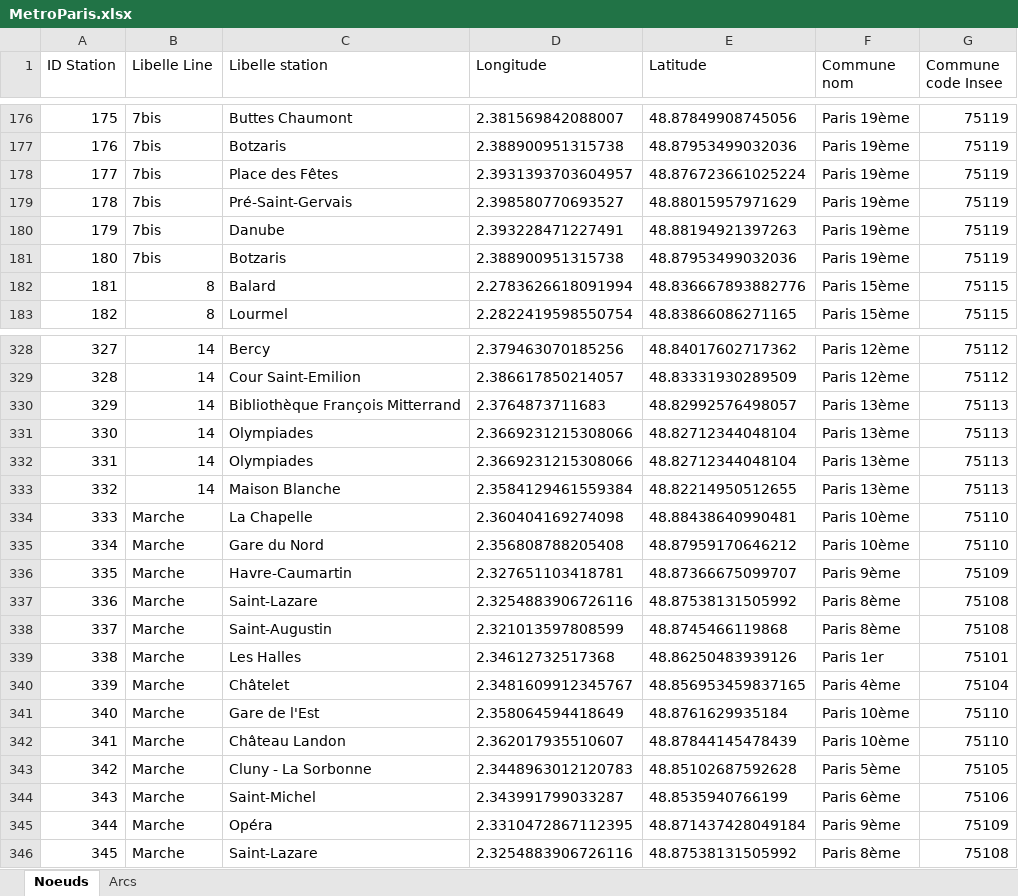
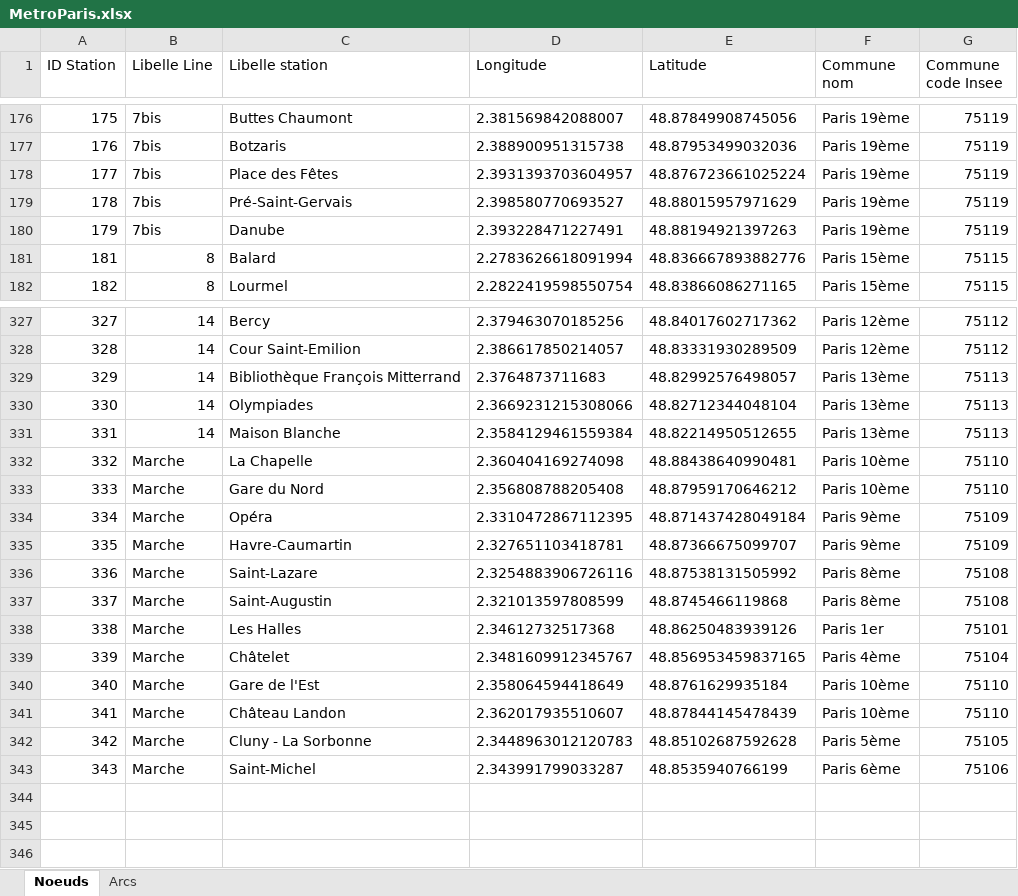
Before and after one commit to F1golfin/Liv-in-Paris, an Excel workbook: Files/MetroParis.xlsx, sheet Noeuds, drawn as a sheet; only a part is shown, gaps mark what is left out; values as stored, in another font and other column widths than the file's, no borders; removed rows and columns are numbered as before the commit, all else as after; the diff names each change by its address in the sheet, - before the commit and + after, or states it on an @@ line.

```diff
--- a/Files/MetroParis.xlsx (sheet Noeuds)
+++ b/Files/MetroParis.xlsx (sheet Noeuds)
-row 181: 180 | 7bis | Botzaris | 2.388900951315738 | 48.87953499032036 | Paris 19ème | 75119
-row 332: 331 | 14 | Olympiades | 2.3669231215308066 | 48.82712344048104 | Paris 13ème | 75113
@@ column A (ID Station) renumbered between rows 331 and 333 @@
@@ row 345 moved to row 334: 334 @@
-row 346: 345 | Marche | Saint-Lazare | 2.3254883906726116 | 48.87538131505992 | Paris 8ème | 75108
```
Also changed, not shown: sheet Arcs, formulas that keep their value, 6 other files.
